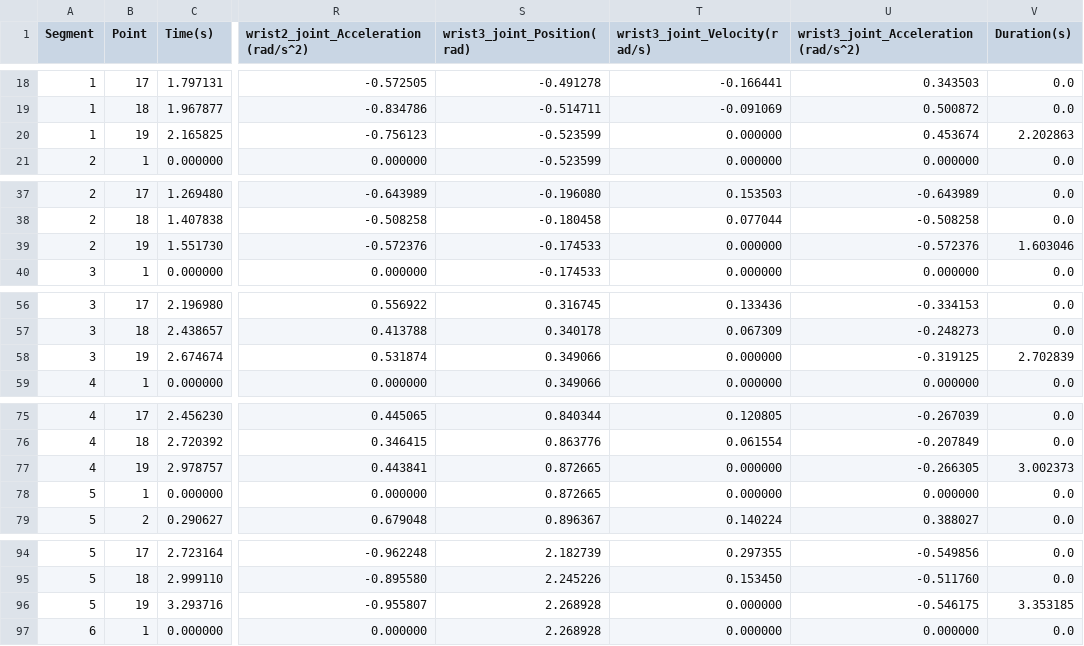
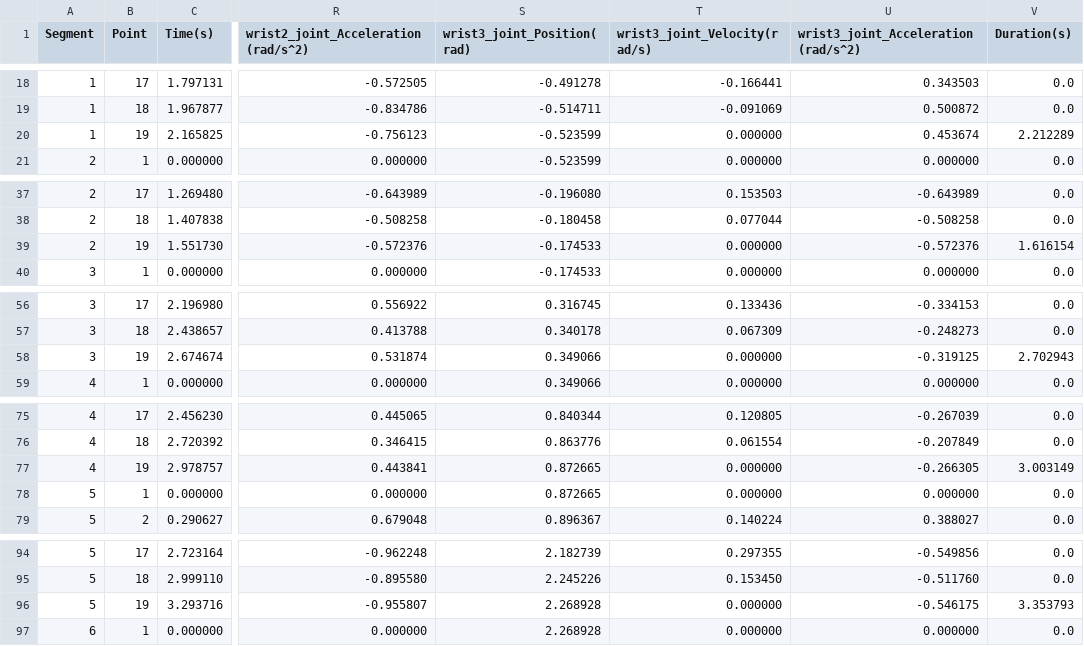
Before and after one commit to Elessar7040/Automated-Cardiac-Scanning-System-for-Ultrasonic-Robots, a CSV file: src/planning_node/test_results/cubic_polynomial_joint_data/joint_trajectory_test_1.csv, drawn as a sheet; only a part is shown, gaps mark what is left out; the diff covers the shown part only; the diff names each change by its address in the sheet, - before the commit and + after, or states it on an @@ line.

```diff
--- a/src/planning_node/test_results/cubic_polynomial_joint_data/joint_trajectory_test_1.csv
+++ b/src/planning_node/test_results/cubic_polynomial_joint_data/joint_trajectory_test_1.csv
-V20 (Duration(s)): 2.202863
+V20 (Duration(s)): 2.212289
-V39 (Duration(s)): 1.603046
+V39 (Duration(s)): 1.616154
-V58 (Duration(s)): 2.702839
+V58 (Duration(s)): 2.702943
-V77 (Duration(s)): 3.002373
+V77 (Duration(s)): 3.003149
-V96 (Duration(s)): 3.353185
+V96 (Duration(s)): 3.353793
```
Also changed, not shown: 1 edited cell elsewhere in this file, src/planning_node/test_results/nurbs_joint_data/joint_trajectory_test_1.csv, src/planning_node/test_results/nurbs_joint_data/joint_trajectory_test_3.csv, 49 other files.
